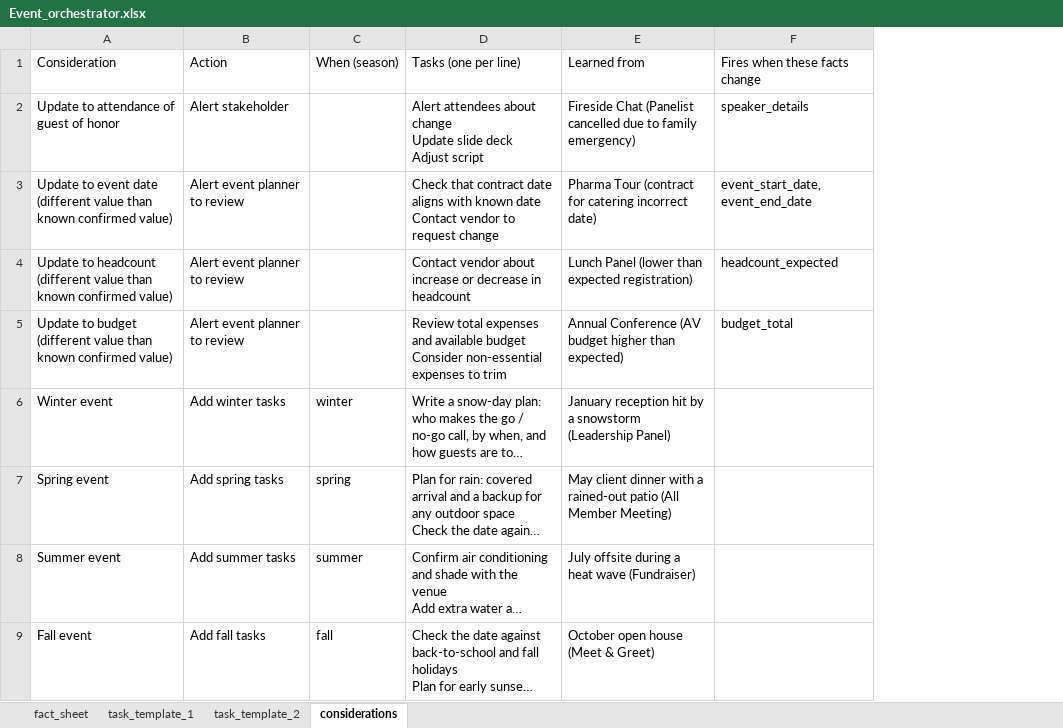
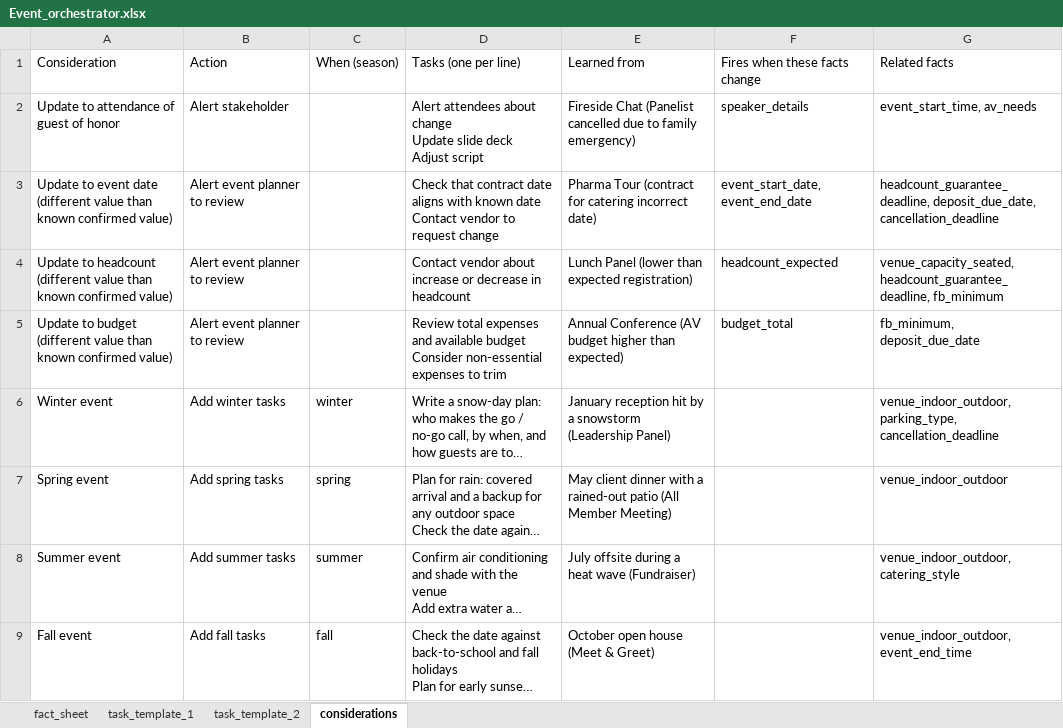
Before and after one commit to Wilder407/Event-orchestrator, an Excel workbook: Event_orchestrator.xlsx, sheet considerations, drawn as a sheet; long unchanged cells end in …; values as stored, in another font and other column widths than the file's, no borders; the diff names each change by its address in the sheet, - before the commit and + after, or states it on an @@ line.

Commit message:
Event item and task consideration

```diff
--- a/Event_orchestrator.xlsx (sheet considerations)
+++ b/Event_orchestrator.xlsx (sheet considerations)
+column G, rows 1-9: Related facts | event_start_time, av_needs | headcount_guarantee_deadline, deposit_due_date, cancellation_deadline | venue_capacity_seated, headcount_guarantee_deadline, fb_minimum | fb_minimum, deposit_due_date | venue_indoor_outdoor, parking_type, cancellation_deadline | venue_indoor_outdoor | venue_indoor_outdoor, catering_style | venue_indoor_outdoor, event_end_time
```
Also changed, not shown: sheet task_template_2, sheet task_template_1, 6 other files.
